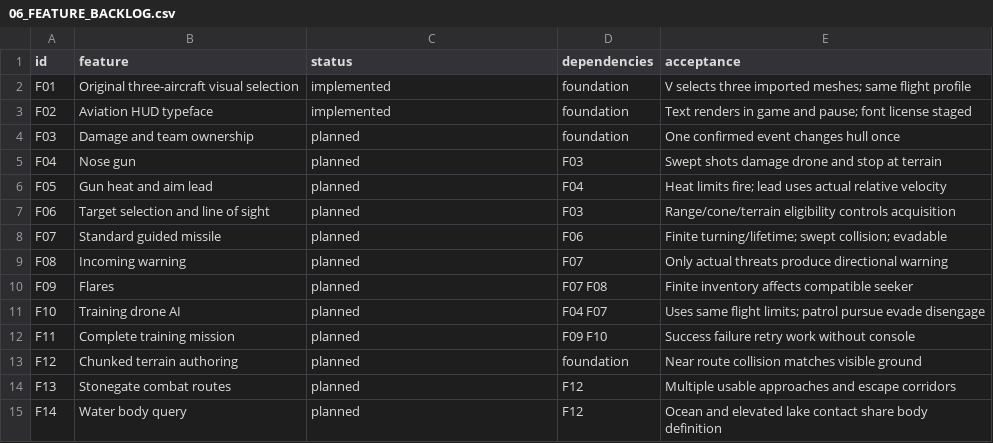
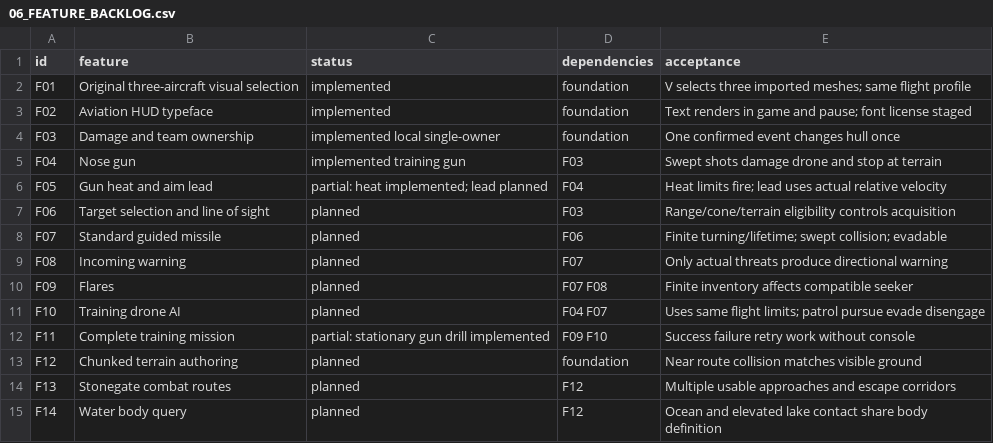
Before and after one commit to Kigen29/boat-race, a CSV file: games/JetFighter/docs/vision/06_FEATURE_BACKLOG.csv, drawn as a sheet; only a part is shown.

```diff
--- a/games/JetFighter/docs/vision/06_FEATURE_BACKLOG.csv
+++ b/games/JetFighter/docs/vision/06_FEATURE_BACKLOG.csv
@@ -3,5 +3,5 @@ F01,Original three-aircraft visual selection,implemented,foundation,V selects th
 F02,Aviation HUD typeface,implemented,foundation,Text renders in game and pause; font license staged
-F03,Damage and team ownership,planned,foundation,One confirmed event changes hull once
-F04,Nose gun,planned,F03,Swept shots damage drone and stop at terrain
-F05,Gun heat and aim lead,planned,F04,Heat limits fire; lead uses actual relative velocity
+F03,Damage and team ownership,implemented local single-owner,foundation,One confirmed event changes hull once
+F04,Nose gun,implemented training gun,F03,Swept shots damage drone and stop at terrain
+F05,Gun heat and aim lead,partial: heat implemented; lead planned,F04,Heat limits fire; lead uses actual relative velocity
 F06,Target selection and line of sight,planned,F03,Range/cone/terrain eligibility controls acquisition
@@ -11,3 +11,3 @@ F09,Flares,planned,F07 F08,Finite inventory affects compatible seeker
 F10,Training drone AI,planned,F04 F07,Uses same flight limits; patrol pursue evade disengage
-F11,Complete training mission,planned,F09 F10,Success failure retry work without console
+F11,Complete training mission,partial: stationary gun drill implemented,F09 F10,Success failure retry work without console
 F12,Chunked terrain authoring,planned,foundation,Near route collision matches visible ground
```
Also changed, not shown: games/JetFighter/docs/vision/05_ASSET_MANIFEST.csv, 23 other files.
